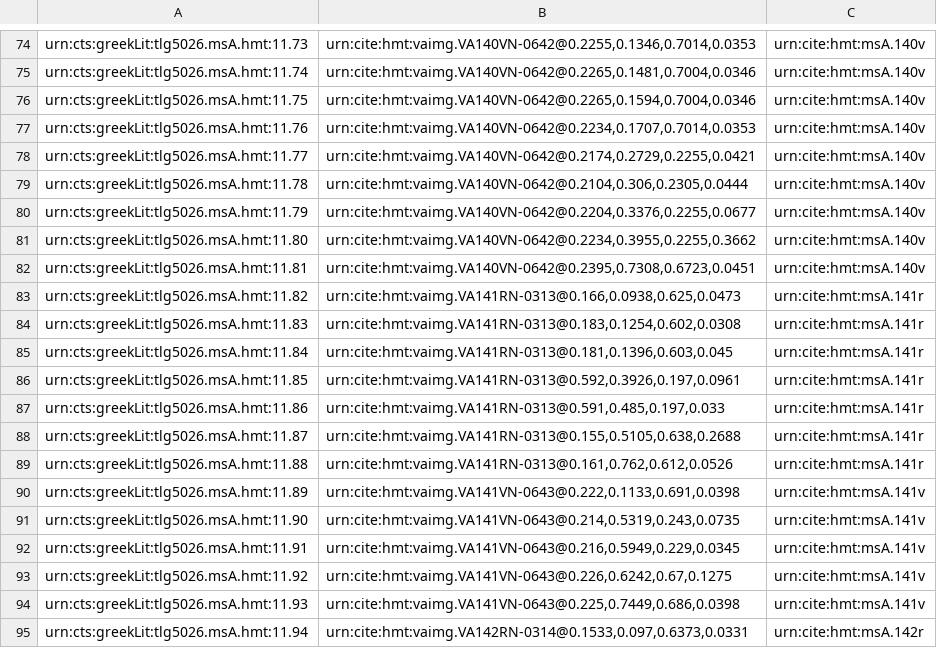
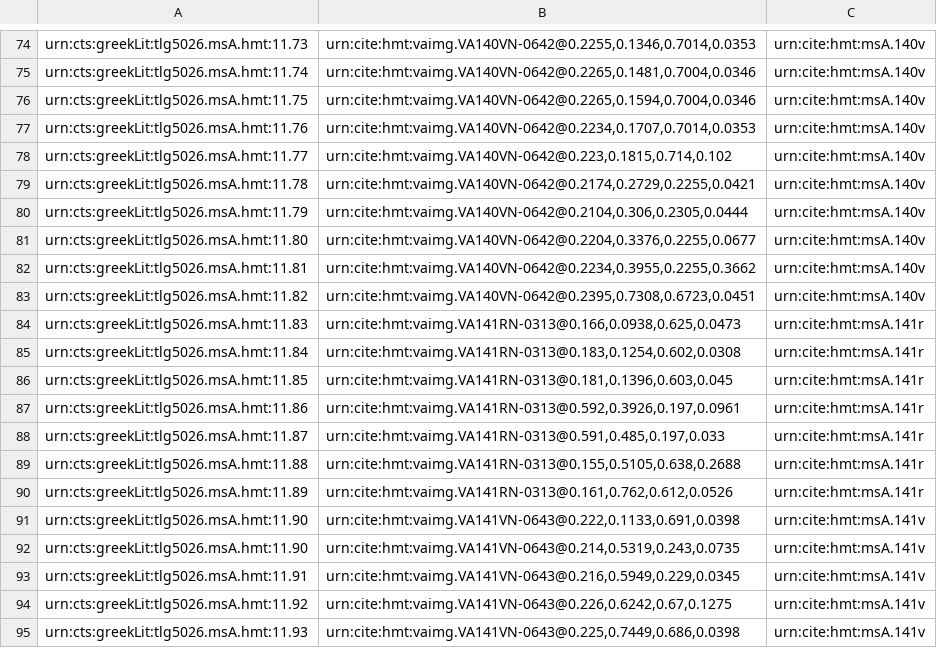
Before and after one commit to HCMID/closed-hmt-iliad11, a CSV file: Collections/data/venA-mainScholia.csv, drawn as a sheet; only a part is shown, gaps mark what is left out; the shorter side is filled out with more unchanged rows.

Commit message:
Update venA-mainScholia.csv

```diff
--- a/Collections/data/venA-mainScholia.csv
+++ b/Collections/data/venA-mainScholia.csv
@@ -77,15 +77,16 @@ urn:cts:greekLit:tlg5026.msA.hmt:11.75,"urn:cite:hmt:vaimg.VA140VN-0642@0.2265,0
 urn:cts:greekLit:tlg5026.msA.hmt:11.76,"urn:cite:hmt:vaimg.VA140VN-0642@0.2234,0.1707,0.7014,0.0353",urn:cite:hmt:msA.140v
-urn:cts:greekLit:tlg5026.msA.hmt:11.77,"urn:cite:hmt:vaimg.VA140VN-0642@0.2174,0.2729,0.2255,0.0421",urn:cite:hmt:msA.140v
-urn:cts:greekLit:tlg5026.msA.hmt:11.78,"urn:cite:hmt:vaimg.VA140VN-0642@0.2104,0.306,0.2305,0.0444",urn:cite:hmt:msA.140v
-urn:cts:greekLit:tlg5026.msA.hmt:11.79,"urn:cite:hmt:vaimg.VA140VN-0642@0.2204,0.3376,0.2255,0.0677",urn:cite:hmt:msA.140v
-urn:cts:greekLit:tlg5026.msA.hmt:11.80,"urn:cite:hmt:vaimg.VA140VN-0642@0.2234,0.3955,0.2255,0.3662",urn:cite:hmt:msA.140v
-urn:cts:greekLit:tlg5026.msA.hmt:11.81,"urn:cite:hmt:vaimg.VA140VN-0642@0.2395,0.7308,0.6723,0.0451",urn:cite:hmt:msA.140v
-urn:cts:greekLit:tlg5026.msA.hmt:11.82,"urn:cite:hmt:vaimg.VA141RN-0313@0.166,0.0938,0.625,0.0473",urn:cite:hmt:msA.141r
-urn:cts:greekLit:tlg5026.msA.hmt:11.83,"urn:cite:hmt:vaimg.VA141RN-0313@0.183,0.1254,0.602,0.0308",urn:cite:hmt:msA.141r
-urn:cts:greekLit:tlg5026.msA.hmt:11.84,"urn:cite:hmt:vaimg.VA141RN-0313@0.181,0.1396,0.603,0.045",urn:cite:hmt:msA.141r
-urn:cts:greekLit:tlg5026.msA.hmt:11.85,"urn:cite:hmt:vaimg.VA141RN-0313@0.592,0.3926,0.197,0.0961",urn:cite:hmt:msA.141r
-urn:cts:greekLit:tlg5026.msA.hmt:11.86,"urn:cite:hmt:vaimg.VA141RN-0313@0.591,0.485,0.197,0.033",urn:cite:hmt:msA.141r
-urn:cts:greekLit:tlg5026.msA.hmt:11.87,"urn:cite:hmt:vaimg.VA141RN-0313@0.155,0.5105,0.638,0.2688",urn:cite:hmt:msA.141r
-urn:cts:greekLit:tlg5026.msA.hmt:11.88,"urn:cite:hmt:vaimg.VA141RN-0313@0.161,0.762,0.612,0.0526",urn:cite:hmt:msA.141r
-urn:cts:greekLit:tlg5026.msA.hmt:11.89,"urn:cite:hmt:vaimg.VA141VN-0643@0.222,0.1133,0.691,0.0398",urn:cite:hmt:msA.141v
+urn:cts:greekLit:tlg5026.msA.hmt:11.77,"urn:cite:hmt:vaimg.VA140VN-0642@0.223,0.1815,0.714,0.102",urn:cite:hmt:msA.140v
+urn:cts:greekLit:tlg5026.msA.hmt:11.78,"urn:cite:hmt:vaimg.VA140VN-0642@0.2174,0.2729,0.2255,0.0421",urn:cite:hmt:msA.140v
+urn:cts:greekLit:tlg5026.msA.hmt:11.79,"urn:cite:hmt:vaimg.VA140VN-0642@0.2104,0.306,0.2305,0.0444",urn:cite:hmt:msA.140v
+urn:cts:greekLit:tlg5026.msA.hmt:11.80,"urn:cite:hmt:vaimg.VA140VN-0642@0.2204,0.3376,0.2255,0.0677",urn:cite:hmt:msA.140v
+urn:cts:greekLit:tlg5026.msA.hmt:11.81,"urn:cite:hmt:vaimg.VA140VN-0642@0.2234,0.3955,0.2255,0.3662",urn:cite:hmt:msA.140v
+urn:cts:greekLit:tlg5026.msA.hmt:11.82,"urn:cite:hmt:vaimg.VA140VN-0642@0.2395,0.7308,0.6723,0.0451",urn:cite:hmt:msA.140v
+urn:cts:greekLit:tlg5026.msA.hmt:11.83,"urn:cite:hmt:vaimg.VA141RN-0313@0.166,0.0938,0.625,0.0473",urn:cite:hmt:msA.141r
+urn:cts:greekLit:tlg5026.msA.hmt:11.84,"urn:cite:hmt:vaimg.VA141RN-0313@0.183,0.1254,0.602,0.0308",urn:cite:hmt:msA.141r
+urn:cts:greekLit:tlg5026.msA.hmt:11.85,"urn:cite:hmt:vaimg.VA141RN-0313@0.181,0.1396,0.603,0.045",urn:cite:hmt:msA.141r
+urn:cts:greekLit:tlg5026.msA.hmt:11.86,"urn:cite:hmt:vaimg.VA141RN-0313@0.592,0.3926,0.197,0.0961",urn:cite:hmt:msA.141r
+urn:cts:greekLit:tlg5026.msA.hmt:11.87,"urn:cite:hmt:vaimg.VA141RN-0313@0.591,0.485,0.197,0.033",urn:cite:hmt:msA.141r
+urn:cts:greekLit:tlg5026.msA.hmt:11.88,"urn:cite:hmt:vaimg.VA141RN-0313@0.155,0.5105,0.638,0.2688",urn:cite:hmt:msA.141r
+urn:cts:greekLit:tlg5026.msA.hmt:11.89,"urn:cite:hmt:vaimg.VA141RN-0313@0.161,0.762,0.612,0.0526",urn:cite:hmt:msA.141r
+urn:cts:greekLit:tlg5026.msA.hmt:11.90,"urn:cite:hmt:vaimg.VA141VN-0643@0.222,0.1133,0.691,0.0398",urn:cite:hmt:msA.141v
 urn:cts:greekLit:tlg5026.msA.hmt:11.90,"urn:cite:hmt:vaimg.VA141VN-0643@0.214,0.5319,0.243,0.0735",urn:cite:hmt:msA.141v
```
